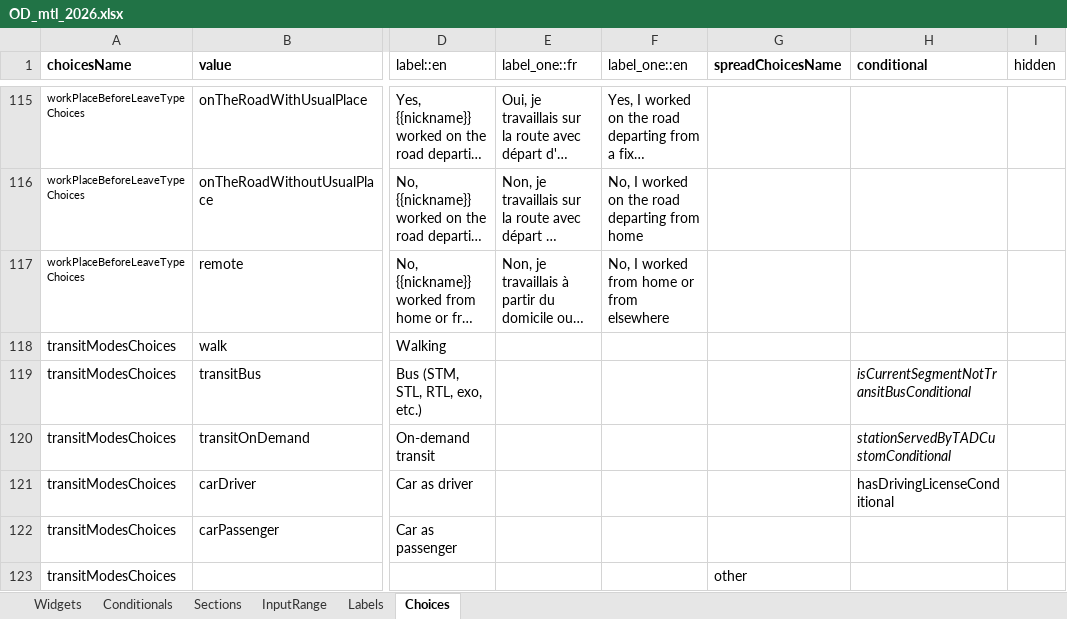
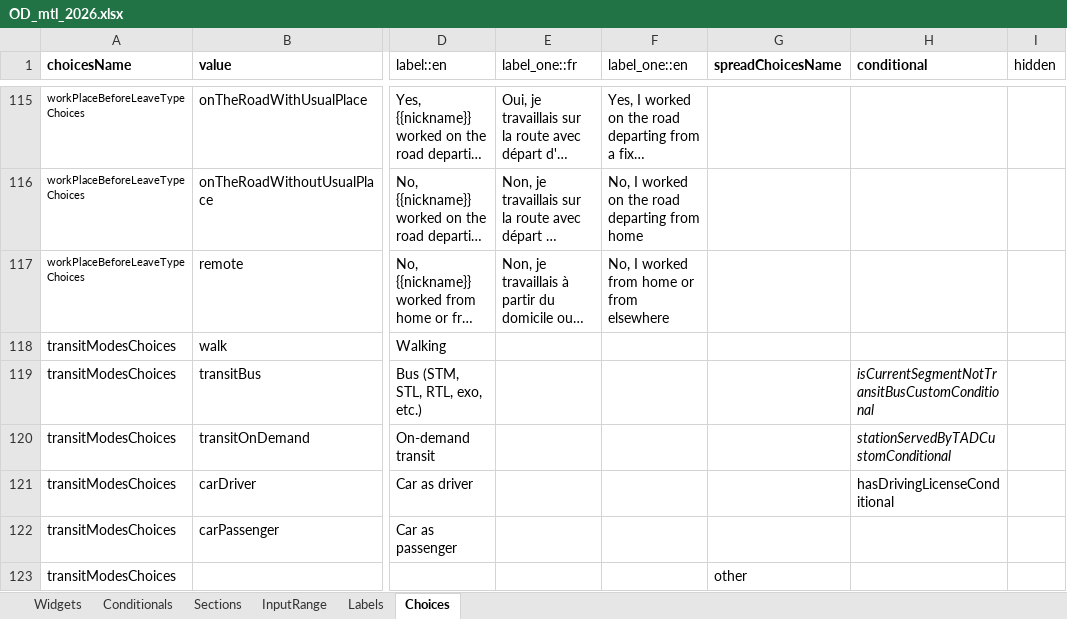
Before and after one commit to chairemobilite/od_mtl, an Excel workbook: survey/references/OD_mtl_2026.xlsx, sheet Choices, drawn as a sheet; only a part is shown, gaps mark what is left out; long unchanged cells end in …; values as stored, in another font and other column widths than the file's, no borders; the diff names each change by its address in the sheet, - before the commit and + after, or states it on an @@ line.

Commit message:
modes access/egress: fix mode 'transitBus' pour le egress
fixes #348

La question du mode egress n'étant plus dans le contexte d'un segment,
mais plutôt d'un trip, la conditionnelle sur le mode bus doit s'adapter
pour utiliser le segment courant OU le dernier segment du déplacement
pour valider que le mode n'est pas déjà 'transitBus'. La conditionelle
est donc remplacée par une custom conditional.

```diff
--- a/survey/references/OD_mtl_2026.xlsx (sheet Choices)
+++ b/survey/references/OD_mtl_2026.xlsx (sheet Choices)
-H119 (conditional): isCurrentSegmentNotTransitBusConditional
+H119 (conditional): isCurrentSegmentNotTransitBusCustomConditional
```
Also changed, not shown: sheet Conditionals, 8 other files.
